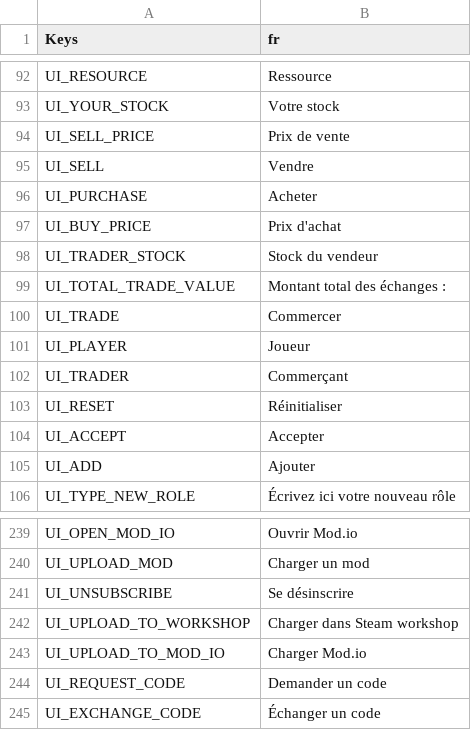
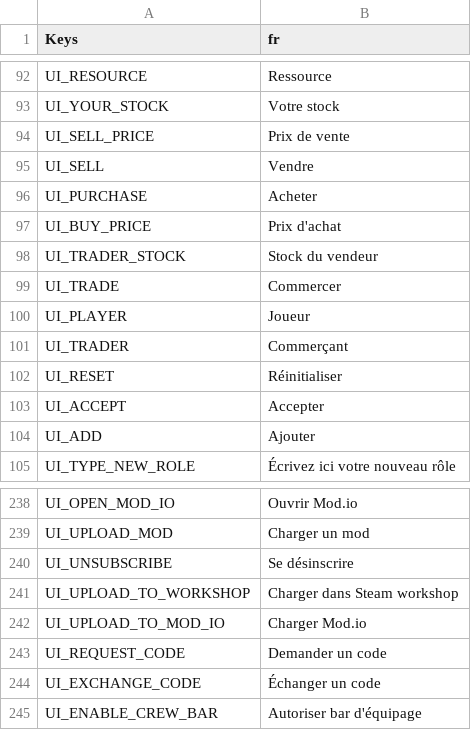
Before and after one commit to ProdunoGamesStudios/SpaceSlog-fr, a CSV file: Keys/Keys.csv, drawn as a sheet; only a part is shown, gaps mark what is left out.

```diff
--- a/Keys/Keys.csv
+++ b/Keys/Keys.csv
@@ -98,3 +98,2 @@ UI_BUY_PRICE,Prix d'achat
 UI_TRADER_STOCK,Stock du vendeur
-UI_TOTAL_TRADE_VALUE,Montant total des échanges :
 UI_TRADE,Commercer
@@ -245 +244,2 @@ UI_REQUEST_CODE,Demander un code
 UI_EXCHANGE_CODE,Échanger un code
+UI_ENABLE_CREW_BAR,Autoriser bar d'équipage
```
Also changed, not shown: 5 other files.
